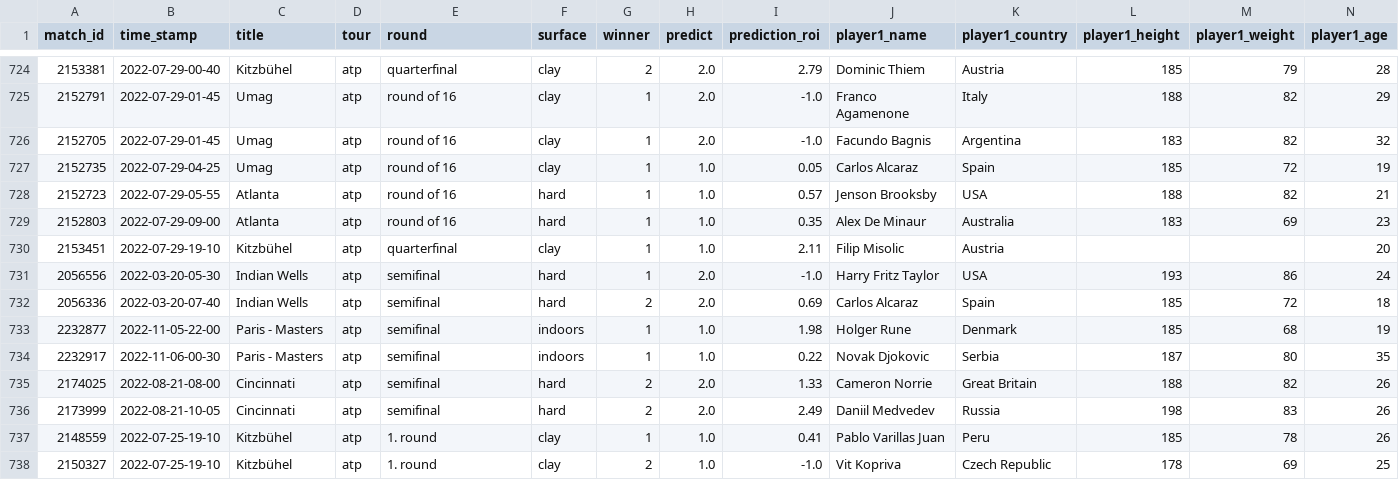
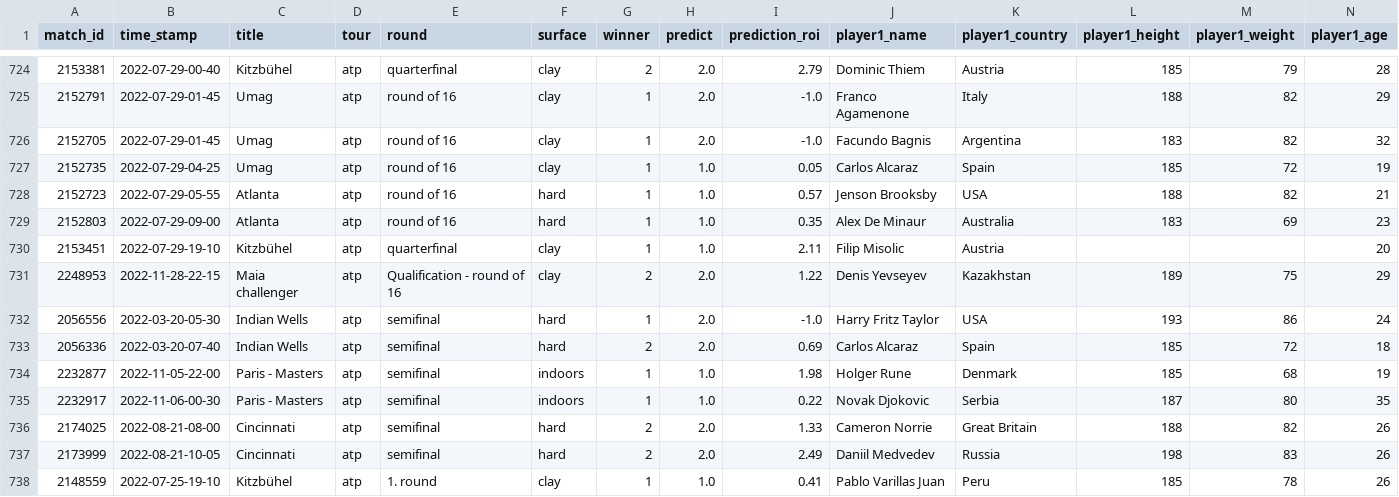
Before and after one commit to ebijun1007/tennis_all_tour_scraper, a CSV file: atp.csv, drawn as a sheet; only a part is shown, gaps mark what is left out; the shorter side is filled out with more unchanged rows; rows hold the shown columns only; the diff names each change by its address in the sheet, - before the commit and + after, or states it on an @@ line.

```diff
--- a/atp.csv
+++ b/atp.csv
+row 731: 2248953 | 2022-11-28-22-15 | Maia challenger | atp | Qualification - round of 16 | clay | 2 | 2.0 | 1.22 | Denis Yevseyev | Kazakhstan | 189 | 75 | 29
```
Also changed, not shown: data/next_48_hours_match.csv, 3 other files.
